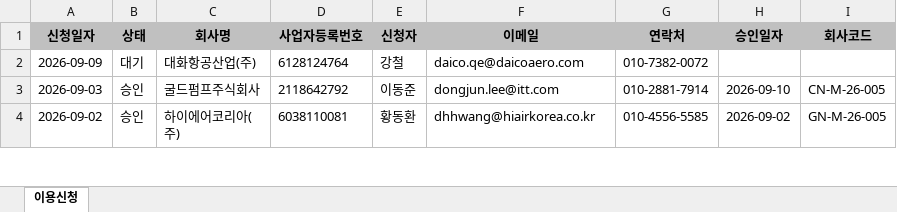
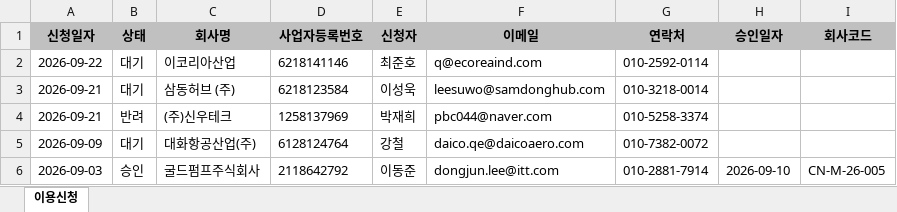
Before and after one commit to hikary83/kic-worktools, an Excel workbook: docs/dashboard/data/이용신청.xlsx, sheet 이용신청, drawn as a sheet; only a part is shown; the shorter side is filled out with more unchanged rows; values as stored, in another font and other column widths than the file's, no borders; the diff names each change by its address in the sheet, - before the commit and + after, or states it on an @@ line.

Commit message:
data: update 이용신청.xlsx for 2026-09-23

```diff
--- a/docs/dashboard/data/이용신청.xlsx (sheet 이용신청)
+++ b/docs/dashboard/data/이용신청.xlsx (sheet 이용신청)
+row 2: 2026-09-22 | 대기 | 이코리아산업 | 6218141146 | 최준호 | q@ecoreaind.com | 010-2592-0114
+row 3: 2026-09-21 | 대기 | 삼동허브 (주) | 6218123584 | 이성욱 | leesuwo@samdonghub.com | 010-3218-0014
+row 4: 2026-09-21 | 반려 | (주)신우테크 | 1258137969 | 박재희 | pbc044@naver.com | 010-5258-3374
```
